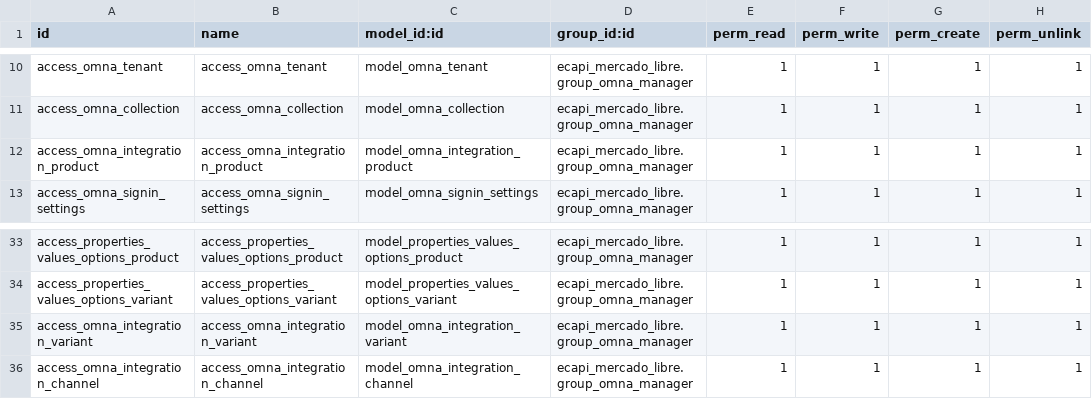
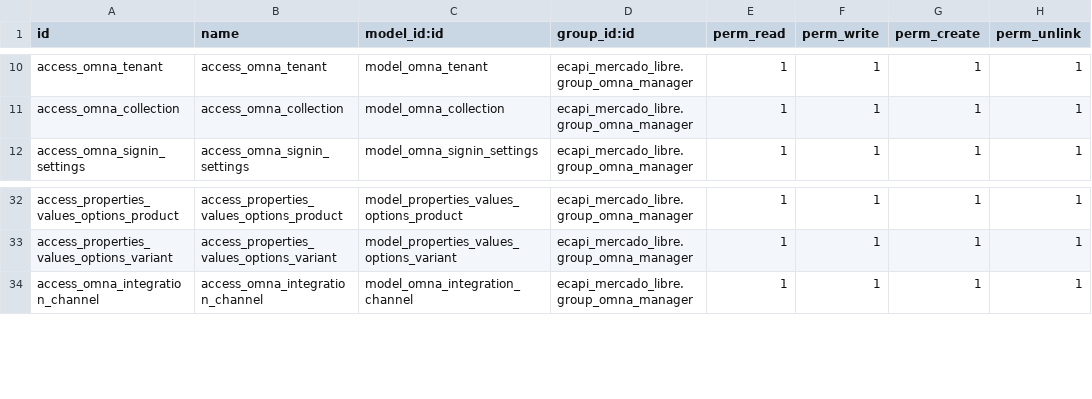
Before and after one commit to cenit-io/odoo-cenit, a CSV file: ecapi_mercado_libre/security/ir.model.access.csv, drawn as a sheet; only a part is shown, gaps mark what is left out; the diff names each change by its address in the sheet, - before the commit and + after, or states it on an @@ line.

```diff
--- a/ecapi_mercado_libre/security/ir.model.access.csv
+++ b/ecapi_mercado_libre/security/ir.model.access.csv
-row 12: access_omna_integration_product | access_omna_integration_product | model_omna_integration_product | ecapi_mercado_libre.group_omna_manager | 1 | 1 | 1 | 1
-row 35: access_omna_integration_variant | access_omna_integration_variant | model_omna_integration_variant | ecapi_mercado_libre.group_omna_manager | 1 | 1 | 1 | 1
```
Also changed, not shown: 45 other files.
